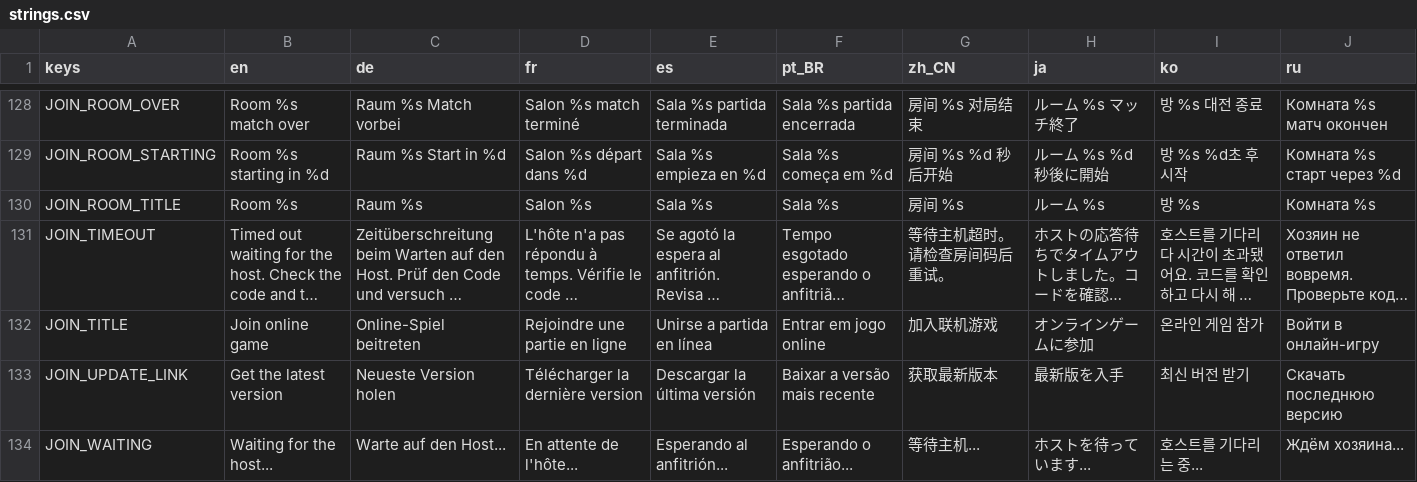
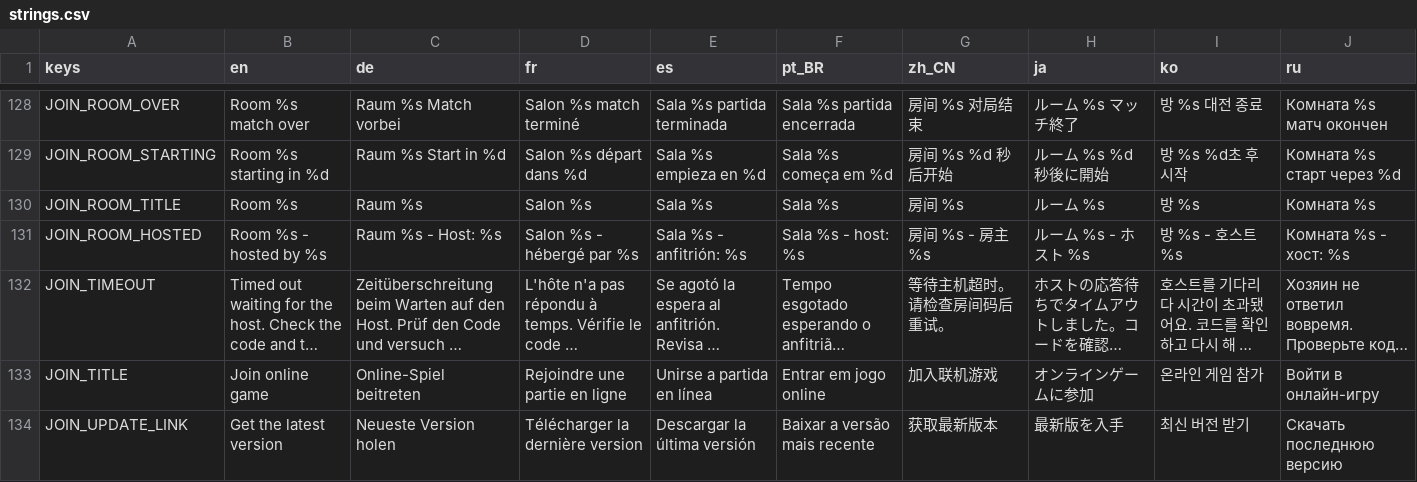
Before and after one commit to tkneeland/pickfight, a CSV file: translations/strings.csv, drawn as a sheet; only a part is shown, gaps mark what is left out; the shorter side is filled out with more unchanged rows; long unchanged cells end in …; the diff names each change by its address in the sheet, - before the commit and + after, or states it on an @@ line.

```diff
--- a/translations/strings.csv
+++ b/translations/strings.csv
+row 131: JOIN_ROOM_HOSTED | Room %s - hosted by %s | Raum %s - Host: %s | Salon %s - hébergé par %s | Sala %s - anfitrión: %s | Sala %s - host: %s | 房间 %s - 房主 %s | ルーム %s - ホスト %s | 방 %s - 호스트 %s | Комната %s - хост: %s
```
Also changed, not shown: 12 other files.
